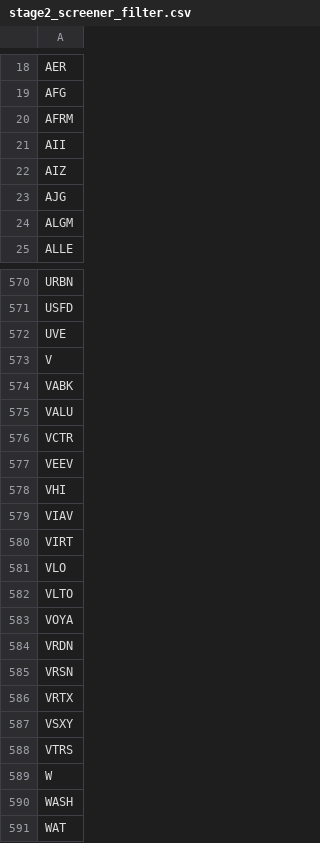
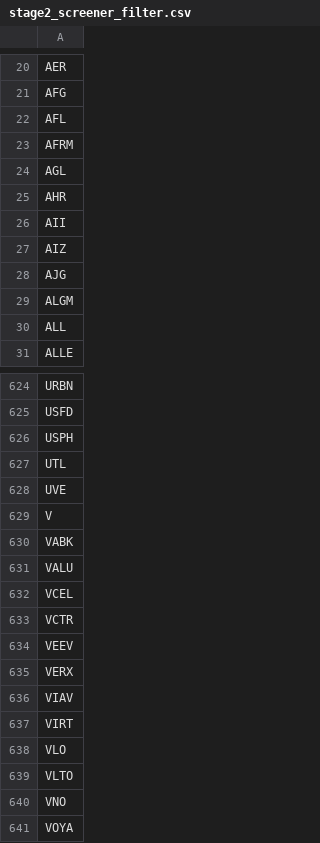
Before and after one commit to githhhh/Yfinance_data, a CSV file: us/stage2/stage2_screener_filter.csv, drawn as a sheet; only a part is shown, gaps mark what is left out; the shorter side is filled out with more unchanged rows; the diff covers the shown part only.

```diff
--- a/us/stage2/stage2_screener_filter.csv
+++ b/us/stage2/stage2_screener_filter.csv
@@ -19,3 +21,6 @@ AER
 AFG
+AFL
 AFRM
+AGL
+AHR
 AII
@@ -24,2 +29,3 @@ AJG
 ALGM
+ALL
 ALLE
@@ -571,2 +625,4 @@ URBN
 USFD
+USPH
+UTL
 UVE
@@ -575,5 +631,6 @@ VABK
 VALU
+VCEL
 VCTR
 VEEV
-VHI
+VERX
 VIAV
@@ -582,2 +639,3 @@ VLO
 VLTO
+VNO
 VOYA
```
Also changed, not shown: 65 added rows, 15 removed rows and 2 edited cells elsewhere in this file, us/52wk_new_high_results.csv, us/eps_growth_screener_results.csv, 5 other files.
